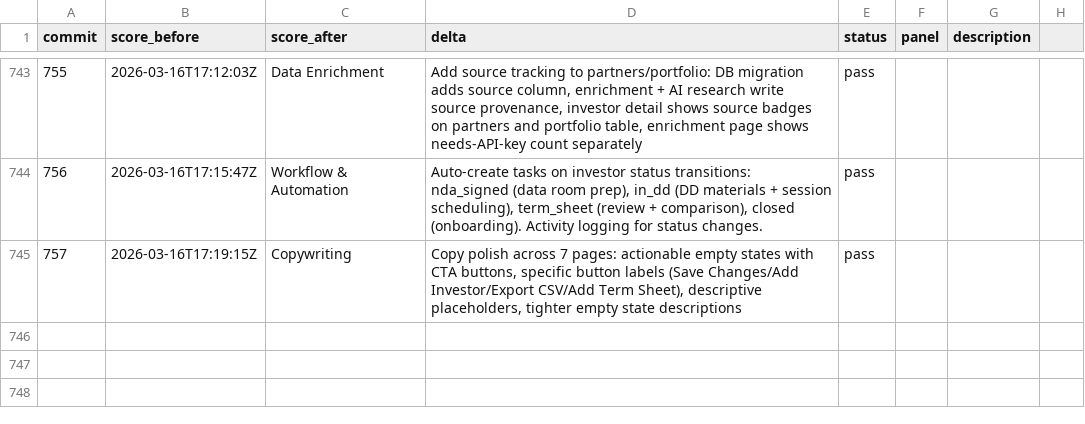
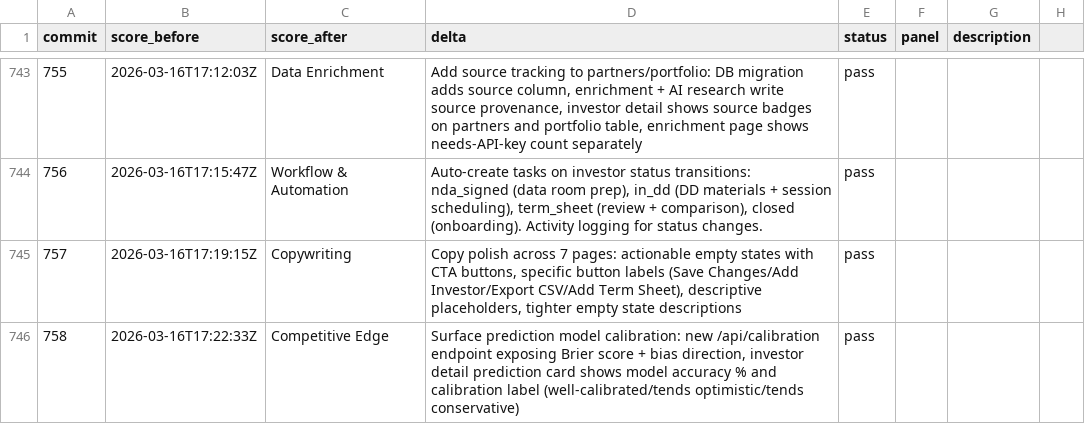
Before and after one commit to philippenyssen/raise-app, a TSV file: results.tsv, drawn as a sheet; only a part is shown, gaps mark what is left out; the diff names each change by its address in the sheet, - before the commit and + after, or states it on an @@ line.

```diff
--- a/results.tsv
+++ b/results.tsv
+row 746: 758 | 2026-03-16T17:22:33Z | Competitive Edge | Surface prediction model calibration: new /api/calibration endpoint exposing Brier score + bias direction, investor detail prediction card shows model accuracy % and calibration label (well-calibrated/tends optimistic/tends conservative) | pass
```
Also changed, not shown: 2 other files.
